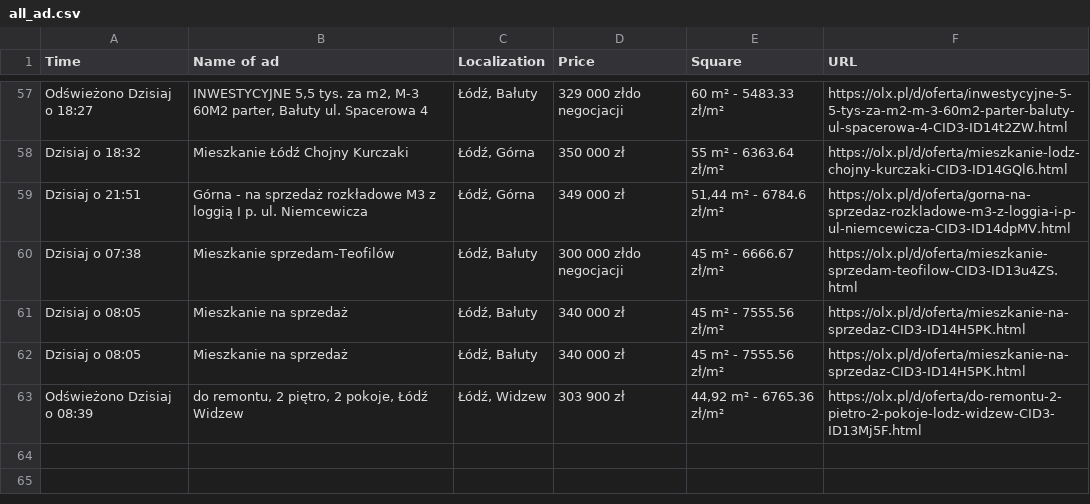
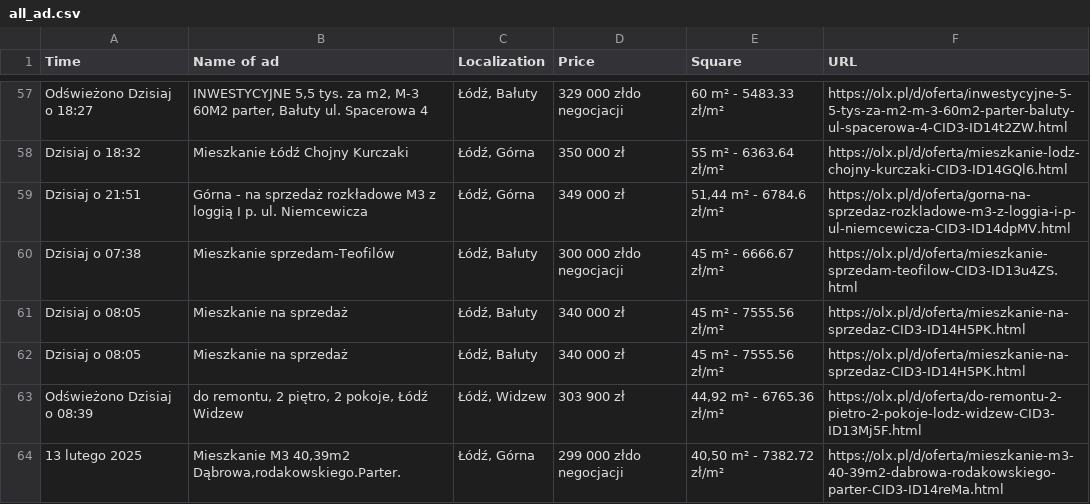
Before and after one commit to OleksandrGnatyuk/olx_parser_bot, a CSV file: csv/all_ad.csv, drawn as a sheet; only a part is shown, gaps mark what is left out.

```diff
--- a/csv/all_ad.csv
+++ b/csv/all_ad.csv
@@ -63 +63,2 @@ Dzisiaj o 08:05,Mieszkanie na sprzedaż,"Łódź, Bałuty",340 000 zł,45 m² -
 Odświeżono Dzisiaj o 08:39,"do remontu, 2 piętro, 2 pokoje, Łódź Widzew","Łódź, Widzew",303 900 zł,"44,92 m² - 6765.36 zł/m²",https://olx.pl/d/oferta/do-remontu-2-pietro-2-pokoje-lodz-widzew-CID3-ID13Mj5F.html
+13 lutego 2025,"Mieszkanie M3 40,39m2 Dąbrowa,rodakowskiego.Parter.","Łódź, Górna",299 000 złdo negocjacji,"40,50 m² - 7382.72 zł/m²",https://olx.pl/d/oferta/mieszkanie-m3-40-39m2-dabrowa-rodakowskiego-parter-CID3-ID14reMa.html
```
